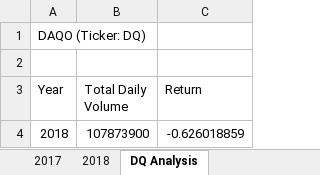
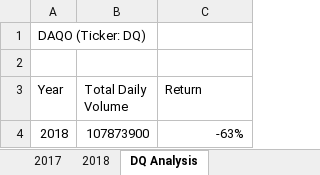
Before and after one commit to maggieemng/stock-analysis, an Excel workbook: green_stocks.xlsm, sheet DQ Analysis, drawn as a sheet; values as stored, in another font and other column widths than the file's, no borders; the diff names each change by its address in the sheet, - before the commit and + after, or states it on an @@ line.

Commit message:
Add files via upload

```diff
--- a/green_stocks.xlsm (sheet DQ Analysis)
+++ b/green_stocks.xlsm (sheet DQ Analysis)
-C4 (Return): -0.626018859
+C4 (Return): -63%
```
